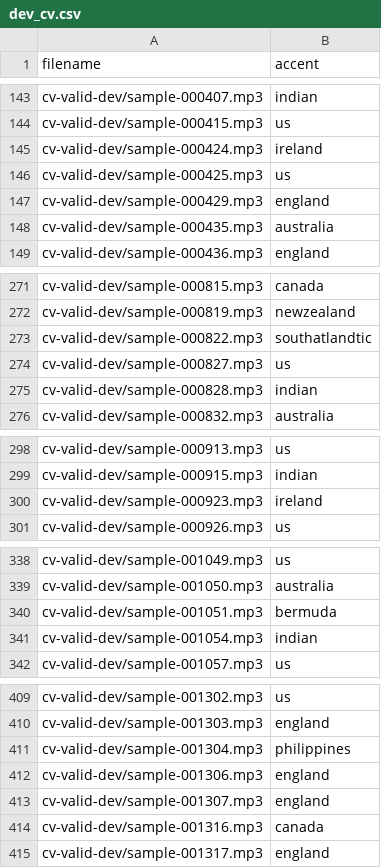
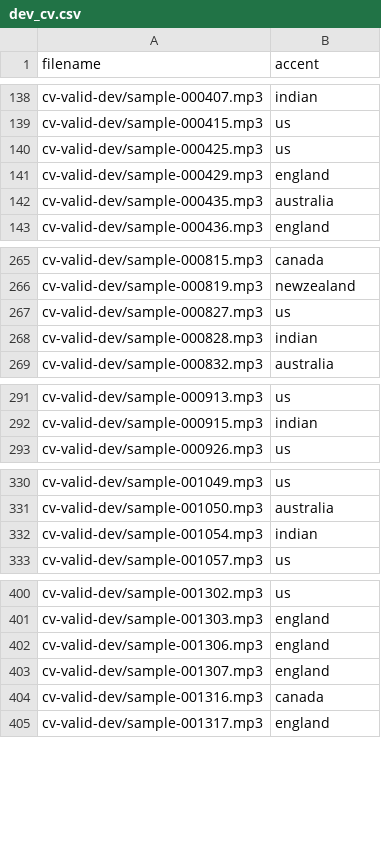
Before and after one commit to r39ashmi/cvaccent_wav, a CSV file: index/dev_cv.csv, drawn as a sheet; only a part is shown, gaps mark what is left out; the diff covers the shown part only; the diff names each change by its address in the sheet, - before the commit and + after, or states it on an @@ line.

```diff
--- a/index/dev_cv.csv
+++ b/index/dev_cv.csv
-row 145: cv-valid-dev/sample-000424.mp3 | ireland
-row 273: cv-valid-dev/sample-000822.mp3 | southatlandtic
-row 300: cv-valid-dev/sample-000923.mp3 | ireland
-row 340: cv-valid-dev/sample-001051.mp3 | bermuda
-row 411: cv-valid-dev/sample-001304.mp3 | philippines
```
Also changed, not shown: 30 removed rows elsewhere in this file, index/test_cv.csv, 1 other file.
